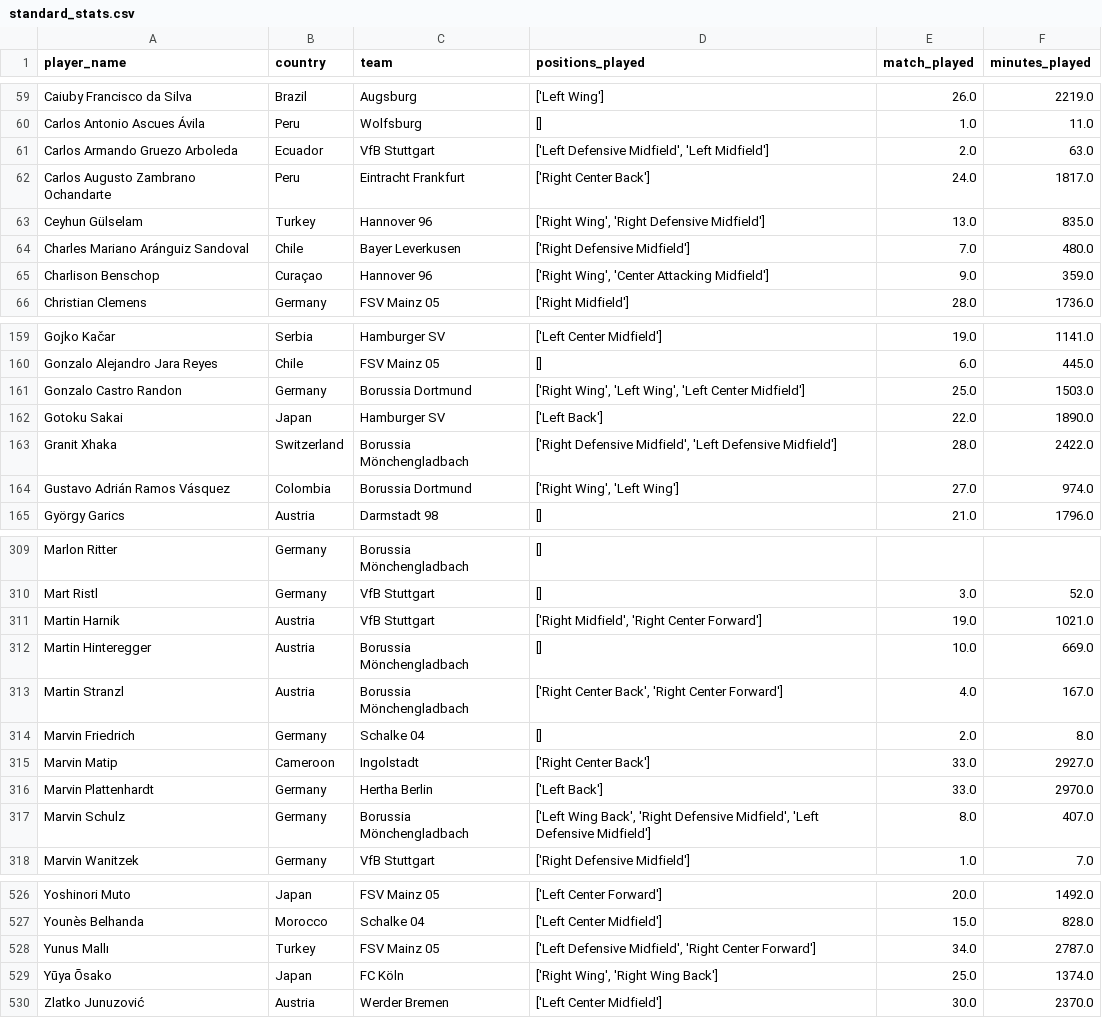
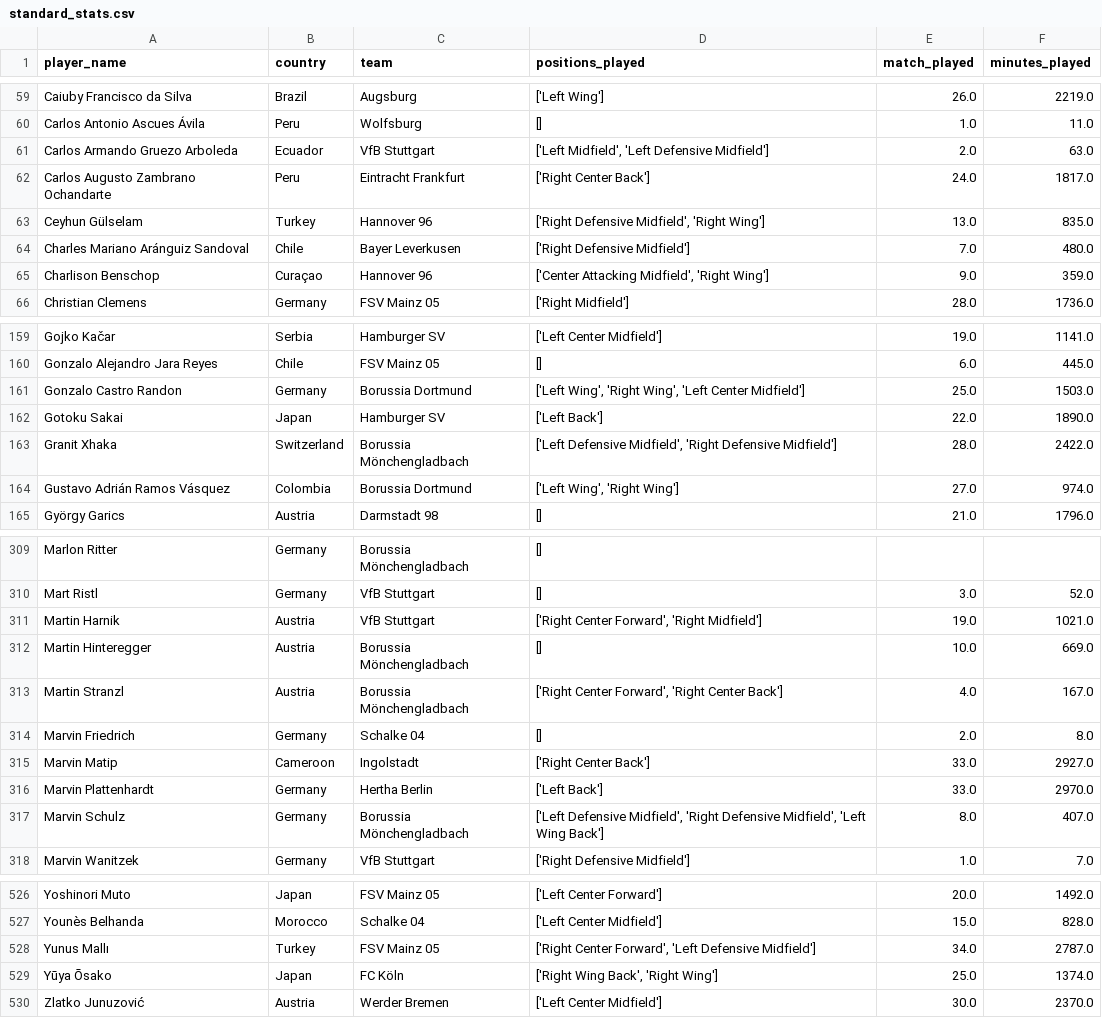
Before and after one commit to allorenz/football-player-similarity, a CSV file: data/standard_stats.csv, drawn as a sheet; only a part is shown, gaps mark what is left out; the diff covers the shown part only.

```diff
--- a/data/standard_stats.csv
+++ b/data/standard_stats.csv
@@ -60,7 +60,7 @@ Caiuby Francisco da Silva,Brazil,Augsburg,['Left Wing'],26.0,2219.0
 Carlos Antonio Ascues Ávila,Peru,Wolfsburg,[],1.0,11.0
-Carlos Armando Gruezo Arboleda,Ecuador,VfB Stuttgart,"['Left Defensive Midfield', 'Left Midfield']",2.0,63.0
+Carlos Armando Gruezo Arboleda,Ecuador,VfB Stuttgart,"['Left Midfield', 'Left Defensive Midfield']",2.0,63.0
 Carlos Augusto Zambrano Ochandarte,Peru,Eintracht Frankfurt,['Right Center Back'],24.0,1817.0
-Ceyhun Gülselam,Turkey,Hannover 96,"['Right Wing', 'Right Defensive Midfield']",13.0,835.0
+Ceyhun Gülselam,Turkey,Hannover 96,"['Right Defensive Midfield', 'Right Wing']",13.0,835.0
 Charles Mariano Aránguiz Sandoval,Chile,Bayer Leverkusen,['Right Defensive Midfield'],7.0,480.0
-Charlison Benschop,Curaçao,Hannover 96,"['Right Wing', 'Center Attacking Midfield']",9.0,359.0
+Charlison Benschop,Curaçao,Hannover 96,"['Center Attacking Midfield', 'Right Wing']",9.0,359.0
 Christian Clemens,Germany,FSV Mainz 05,['Right Midfield'],28.0,1736.0
@@ -160,6 +160,6 @@ Gojko Kačar,Serbia,Hamburger SV,['Left Center Midfield'],19.0,1141.0
 Gonzalo Alejandro Jara Reyes,Chile,FSV Mainz 05,[],6.0,445.0
-Gonzalo Castro Randon,Germany,Borussia Dortmund,"['Right Wing', 'Left Wing', 'Left Center Midfield']",25.0,1503.0
+Gonzalo Castro Randon,Germany,Borussia Dortmund,"['Left Wing', 'Right Wing', 'Left Center Midfield']",25.0,1503.0
 Gotoku Sakai,Japan,Hamburger SV,['Left Back'],22.0,1890.0
-Granit Xhaka,Switzerland,Borussia Mönchengladbach,"['Right Defensive Midfield', 'Left Defensive Midfield']",28.0,2422.0
-Gustavo Adrián Ramos Vásquez,Colombia,Borussia Dortmund,"['Right Wing', 'Left Wing']",27.0,974.0
+Granit Xhaka,Switzerland,Borussia Mönchengladbach,"['Left Defensive Midfield', 'Right Defensive Midfield']",28.0,2422.0
+Gustavo Adrián Ramos Vásquez,Colombia,Borussia Dortmund,"['Left Wing', 'Right Wing']",27.0,974.0
 György Garics,Austria,Darmstadt 98,[],21.0,1796.0
@@ -310,5 +310,5 @@ Marlon Ritter,Germany,Borussia Mönchengladbach,[],,
 Mart Ristl,Germany,VfB Stuttgart,[],3.0,52.0
-Martin Harnik,Austria,VfB Stuttgart,"['Right Midfield', 'Right Center Forward']",19.0,1021.0
+Martin Harnik,Austria,VfB Stuttgart,"['Right Center Forward', 'Right Midfield']",19.0,1021.0
 Martin Hinteregger,Austria,Borussia Mönchengladbach,[],10.0,669.0
-Martin Stranzl,Austria,Borussia Mönchengladbach,"['Right Center Back', 'Right Center Forward']",4.0,167.0
+Martin Stranzl,Austria,Borussia Mönchengladbach,"['Right Center Forward', 'Right Center Back']",4.0,167.0
 Marvin Friedrich,Germany,Schalke 04,[],2.0,8.0
@@ -316,3 +316,3 @@ Marvin Matip,Cameroon,Ingolstadt,['Right Center Back'],33.0,2927.0
 Marvin Plattenhardt,Germany,Hertha Berlin,['Left Back'],33.0,2970.0
-Marvin Schulz,Germany,Borussia Mönchengladbach,"['Left Wing Back', 'Right Defensive Midfield', 'Left Defensive Midfield']",8.0,407.0
+Marvin Schulz,Germany,Borussia Mönchengladbach,"['Left Defensive Midfield', 'Right Defensive Midfield', 'Left Wing Back']",8.0,407.0
 Marvin Wanitzek,Germany,VfB Stuttgart,['Right Defensive Midfield'],1.0,7.0
@@ -527,4 +527,4 @@ Yoshinori Muto,Japan,FSV Mainz 05,['Left Center Forward'],20.0,1492.0
 Younès Belhanda,Morocco,Schalke 04,['Left Center Midfield'],15.0,828.0
-Yunus Mallı,Turkey,FSV Mainz 05,"['Left Defensive Midfield', 'Right Center Forward']",34.0,2787.0
-Yūya Ōsako,Japan,FC Köln,"['Right Wing', 'Right Wing Back']",25.0,1374.0
+Yunus Mallı,Turkey,FSV Mainz 05,"['Right Center Forward', 'Left Defensive Midfield']",34.0,2787.0
+Yūya Ōsako,Japan,FC Köln,"['Right Wing Back', 'Right Wing']",25.0,1374.0
 Zlatko Junuzović,Austria,Werder Bremen,['Left Center Midfield'],30.0,2370.0
```
Also changed, not shown: 54 edited cells elsewhere in this file, data/goal_keeping.csv, 6 other files.
